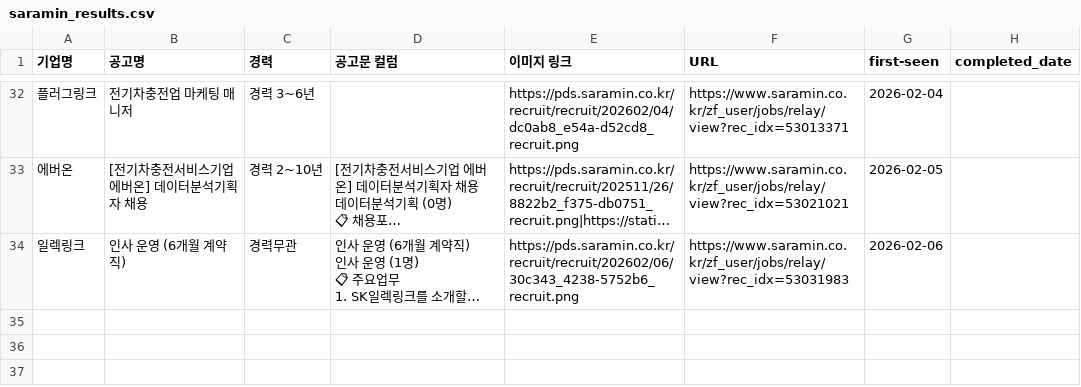
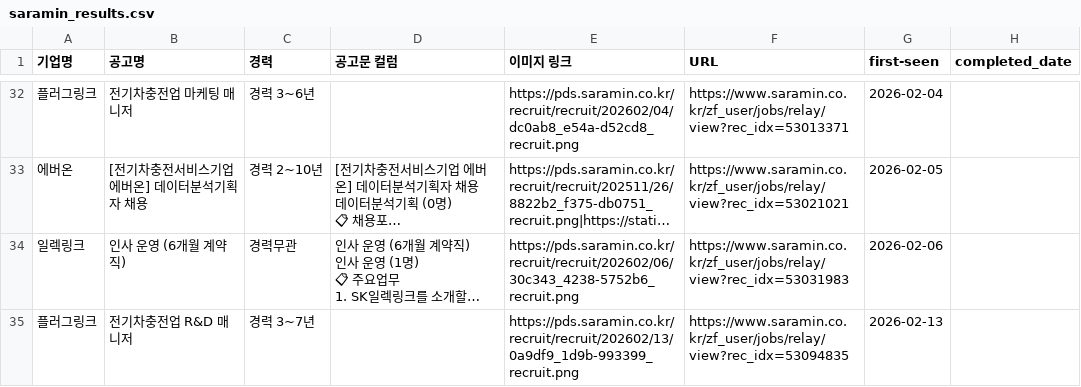
Before and after one commit to ian939/HR-crawler-updated, a CSV file: saramin_results.csv, drawn as a sheet; only a part is shown, gaps mark what is left out; long unchanged cells end in …; the diff covers the shown part only; the diff names each change by its address in the sheet, - before the commit and + after, or states it on an @@ line.

```diff
--- a/saramin_results.csv
+++ b/saramin_results.csv
+row 35: 플러그링크 | 전기차충전업 R&D 매니저 | 경력 3~7년 |  | https://pds.saramin.co.kr/recruit/recruit/202602/13/0a9df9_1d9b-993399_recruit.png | https://www.saramin.co.kr/zf_user/jobs/relay/view?rec_idx=53094835 | 2026-02-13
```
Also changed, not shown: 1 added row elsewhere in this file, BEP_EV_Recruitment_Master.csv, wanted_results.csv, 2 other files.
